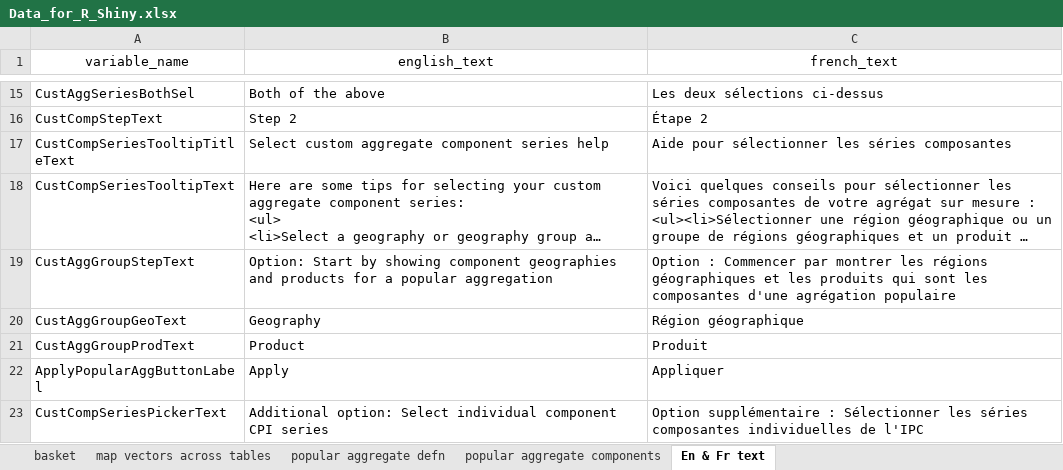
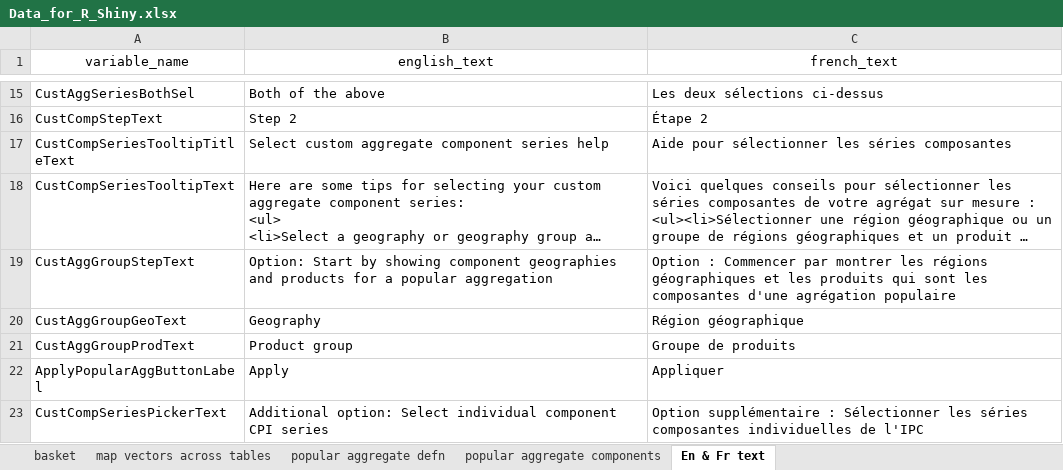
Before and after one commit to CPICustomAggCalcAggSurMesureIPC/CPIAggr, an Excel workbook: data-raw/Data_for_R_Shiny.xlsx, sheet En & Fr text, drawn as a sheet; only a part is shown, gaps mark what is left out; long unchanged cells end in …; values as stored, in another font and other column widths than the file's, no borders; the diff names each change by its address in the sheet, - before the commit and + after, or states it on an @@ line.

Commit message:
updated en and fr text

```diff
--- a/data-raw/Data_for_R_Shiny.xlsx (sheet En & Fr text)
+++ b/data-raw/Data_for_R_Shiny.xlsx (sheet En & Fr text)
-B21 (english_text): Product
+B21 (english_text): Product group
-C21 (french_text): Produit
+C21 (french_text): Groupe de produits
```
Also changed, not shown: 1 other file.
